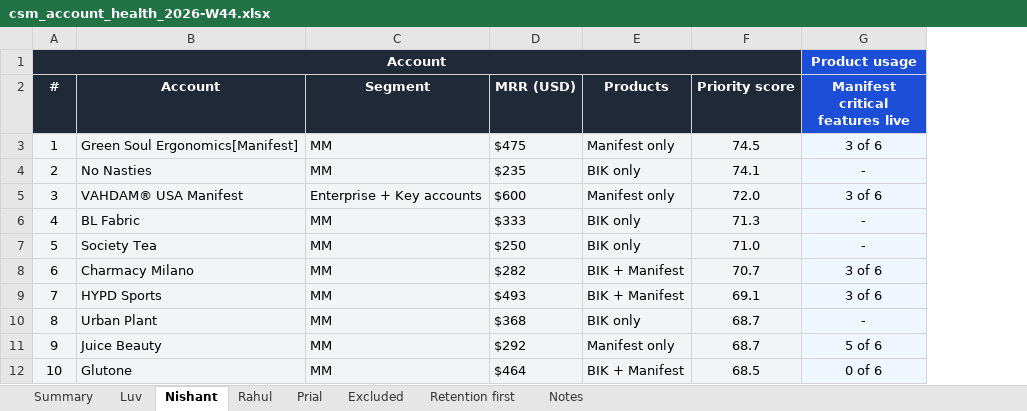
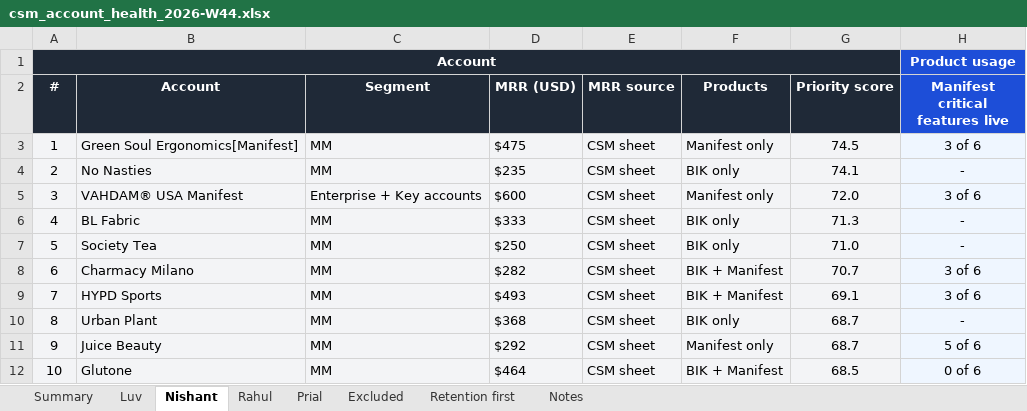
Before and after one commit to mrudulaprasad-manifest/csm-account-shortlisting, an Excel workbook: reports/2026-W44/csm_account_health_2026-W44.xlsx, sheet Nishant, drawn as a sheet; only a part is shown; values as stored, in another font and other column widths than the file's, no borders; the diff names each change by its address in the sheet, - before the commit and + after, or states it on an @@ line.

```diff
--- a/reports/2026-W44/csm_account_health_2026-W44.xlsx (sheet Nishant)
+++ b/reports/2026-W44/csm_account_health_2026-W44.xlsx (sheet Nishant)
+column E (MRR source), rows 3-12: all CSM sheet
```
Also changed, not shown: sheet Excluded, sheet Notes, sheet Prial, sheet Rahul, sheet Luv, sheet Summary, 6 other files.
